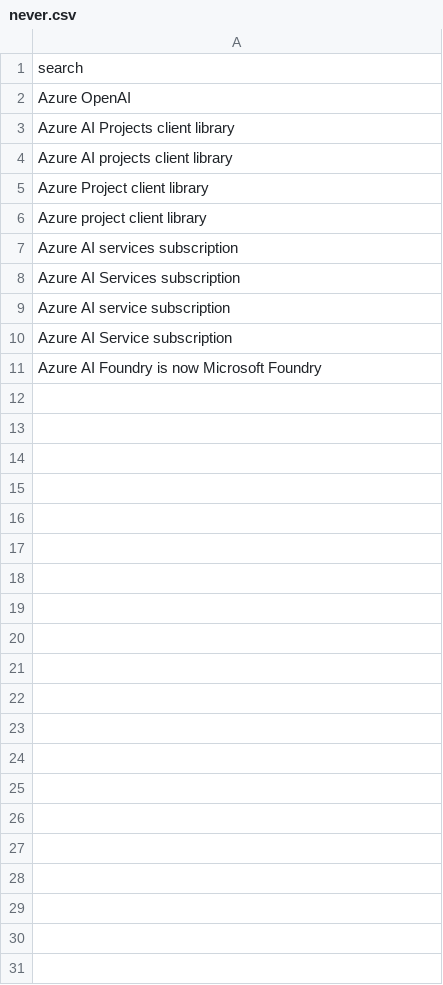
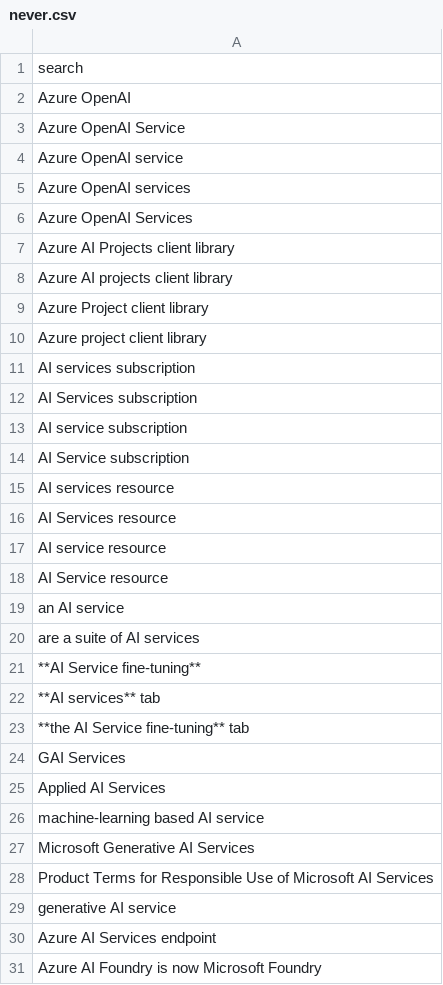
Before and after one commit to sdgilley/rebrand, a CSV file: patterns/never.csv, drawn as a sheet.

Commit message:
updates terms

```diff
--- a/patterns/never.csv
+++ b/patterns/never.csv
@@ -2,2 +2,6 @@ search
 Azure OpenAI
+Azure OpenAI Service
+Azure OpenAI service
+Azure OpenAI services
+Azure OpenAI Services
 Azure AI Projects client library
@@ -6,6 +10,22 @@ Azure Project client library
 Azure project client library
-Azure AI services subscription
-Azure AI Services subscription
-Azure AI service subscription
-Azure AI Service subscription
+AI services subscription
+AI Services subscription
+AI service subscription
+AI Service subscription
+AI services resource
+AI Services resource
+AI service resource
+AI Service resource
+an AI service
+are a suite of AI services
+**AI Service fine-tuning**
+**AI services** tab
+**the AI Service fine-tuning** tab
+GAI Services
+Applied AI Services
+machine-learning based AI service
+Microsoft Generative AI Services
+Product Terms for Responsible Use of Microsoft AI Services
+generative AI service
+Azure AI Services endpoint
 Azure AI Foundry is now Microsoft Foundry
```
Also changed, not shown: patterns/always.csv.
